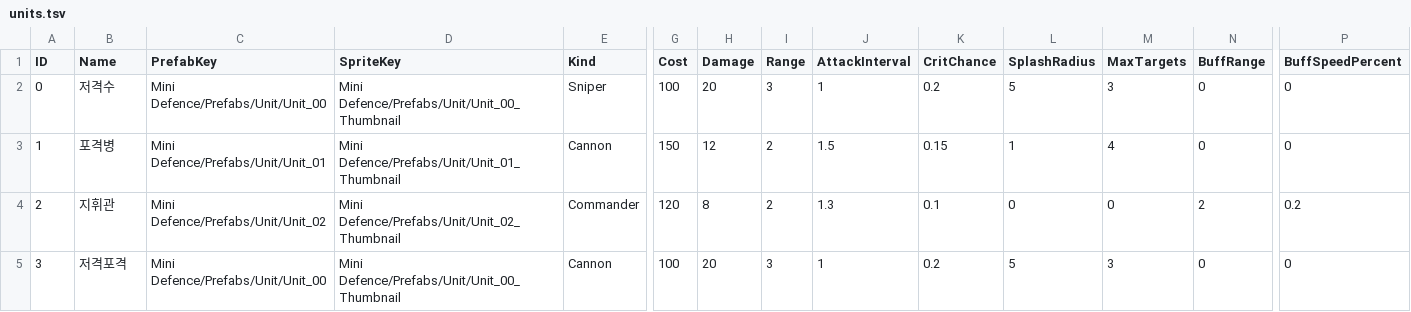
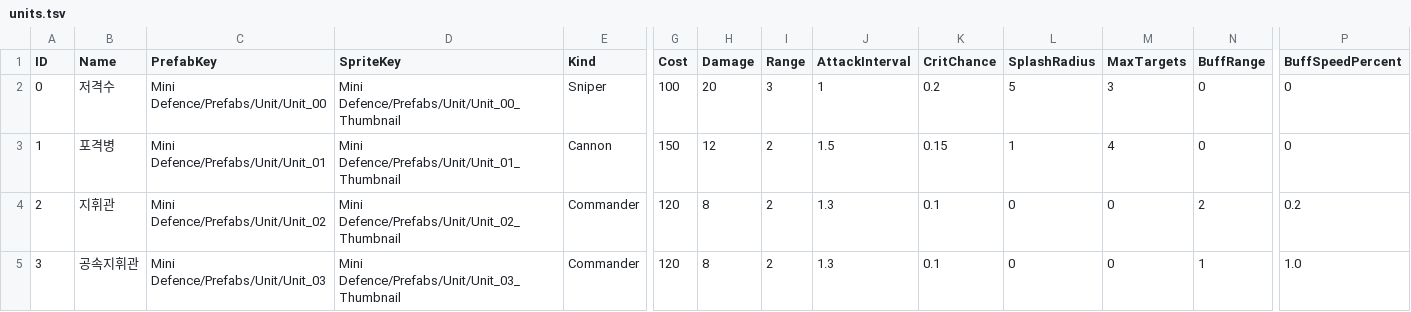
Before and after one commit to KooHoo-Dev/3rd-1000-Unity-Basic-2D, a TSV file: Assets/StreamingAssets/Table/MiniDefence/units.tsv, drawn as a sheet; only a part is shown, gaps mark what is left out; the diff names each change by its address in the sheet, - before the commit and + after, or states it on an @@ line.

```diff
--- a/Assets/StreamingAssets/Table/MiniDefence/units.tsv
+++ b/Assets/StreamingAssets/Table/MiniDefence/units.tsv
-B5 (Name): 저격포격
+B5 (Name): 공속지휘관
-C5 (PrefabKey): Mini Defence/Prefabs/Unit/Unit_00
+C5 (PrefabKey): Mini Defence/Prefabs/Unit/Unit_03
-D5 (SpriteKey): Mini Defence/Prefabs/Unit/Unit_00_Thumbnail
+D5 (SpriteKey): Mini Defence/Prefabs/Unit/Unit_03_Thumbnail
-E5 (Kind): Cannon
+E5 (Kind): Commander
-G5 (Cost): 100
+G5 (Cost): 120
-H5 (Damage): 20
+H5 (Damage): 8
-I5 (Range): 3
+I5 (Range): 2
-J5 (AttackInterval): 1
+J5 (AttackInterval): 1.3
-K5 (CritChance): 0.2
+K5 (CritChance): 0.1
-L5 (SplashRadius): 5
+L5 (SplashRadius): 0
-M5 (MaxTargets): 3
+M5 (MaxTargets): 0
-N5 (BuffRange): 0
+N5 (BuffRange): 1
-P5 (BuffSpeedPercent): 0
+P5 (BuffSpeedPercent): 1.0
```
Also changed, not shown: 8 other files.
